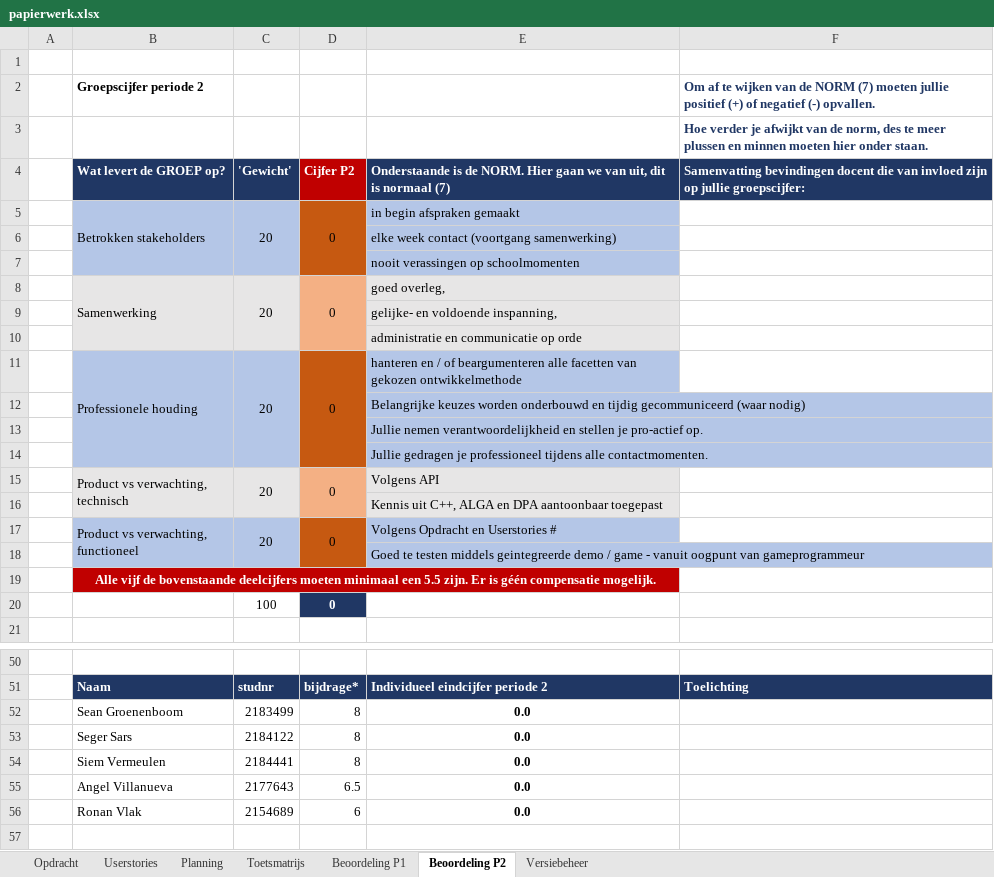
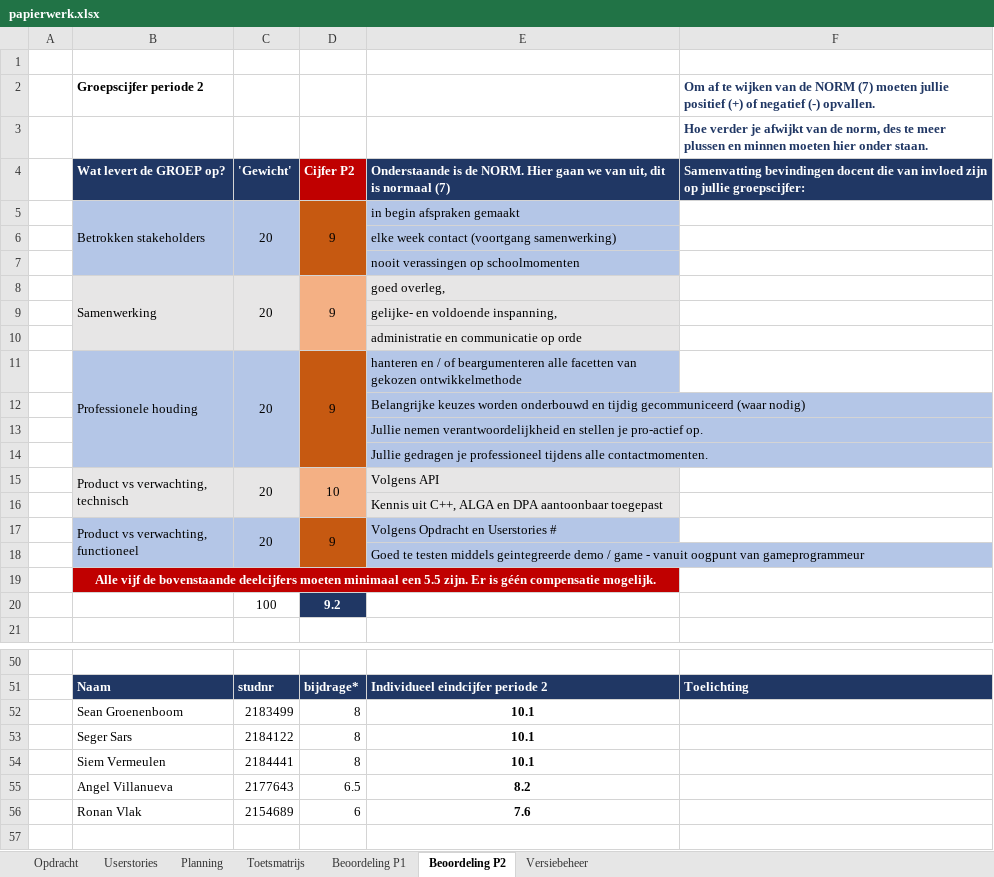
Before and after one commit to Seger01/GameEngine, an Excel workbook: docs/assessment/handin/papierwerk.xlsx, sheet Beoordeling P2, drawn as a sheet; only a part is shown, gaps mark what is left out; values as stored, in another font and other column widths than the file's, no borders; the diff names each change by its address in the sheet, - before the commit and + after, or states it on an @@ line.

```diff
--- a/docs/assessment/handin/papierwerk.xlsx (sheet Beoordeling P2)
+++ b/docs/assessment/handin/papierwerk.xlsx (sheet Beoordeling P2)
-D5: 0
+D5: 9
-D8: 0
+D8: 9
-D11: 0
+D11: 9
-D15: 0
+D15: 10
-D17: 0
+D17: 9
-D20: 0
+D20: 9.2
-E52:E54: 0.0
+E52:E54: 10.1
-E55: 0.0
+E55: 8.2
-E56: 0.0
+E56: 7.6
```
Also changed, not shown: 1 other file.
